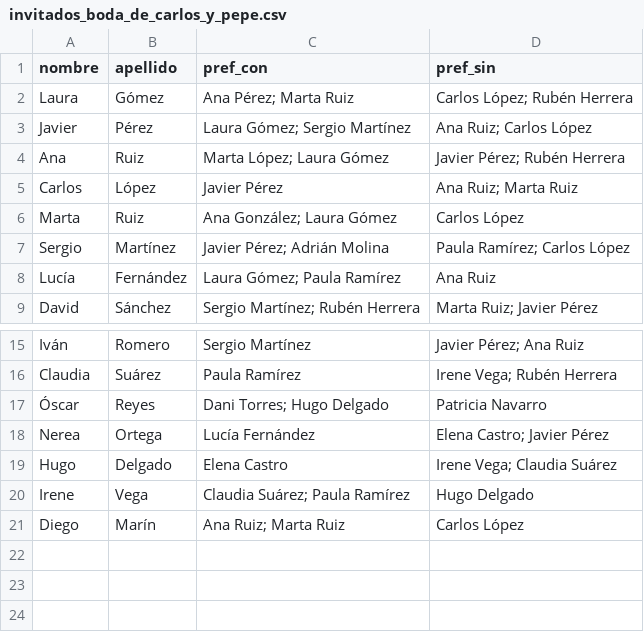
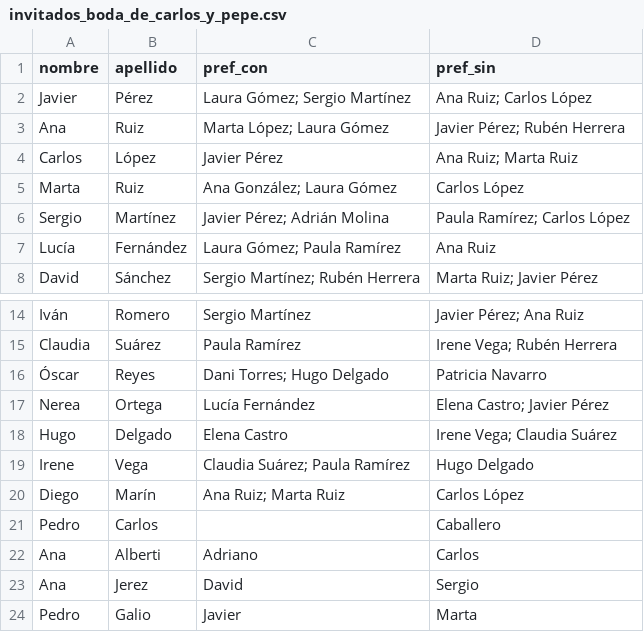
Before and after one commit to HugoRomeroMorales/Gestor-de-eventos, a CSV file: invitados_boda_de_carlos_y_pepe.csv, drawn as a sheet; only a part is shown, gaps mark what is left out.

Commit message:
Fase final lista de invitados
funcionalidades de los botonces, conexion de las emergentes y actualizaciones de los csv todo perfecto, falta actualizar qss

```diff
--- a/invitados_boda_de_carlos_y_pepe.csv
+++ b/invitados_boda_de_carlos_y_pepe.csv
@@ -1,3 +1,2 @@
 nombre,apellido,pref_con,pref_sin
-Laura,Gómez,Ana Pérez; Marta Ruiz,Carlos López; Rubén Herrera
 Javier,Pérez,Laura Gómez; Sergio Martínez,Ana Ruiz; Carlos López
@@ -21 +20,5 @@ Irene,Vega,Claudia Suárez; Paula Ramírez,Hugo Delgado
 Diego,Marín,Ana Ruiz; Marta Ruiz,Carlos López
+Pedro,Carlos,,Caballero
+Ana,Alberti,Adriano,Carlos
+Ana,Jerez,David,Sergio
+Pedro,Galio,Javier,Marta
```
Also changed, not shown: 4 other files.
